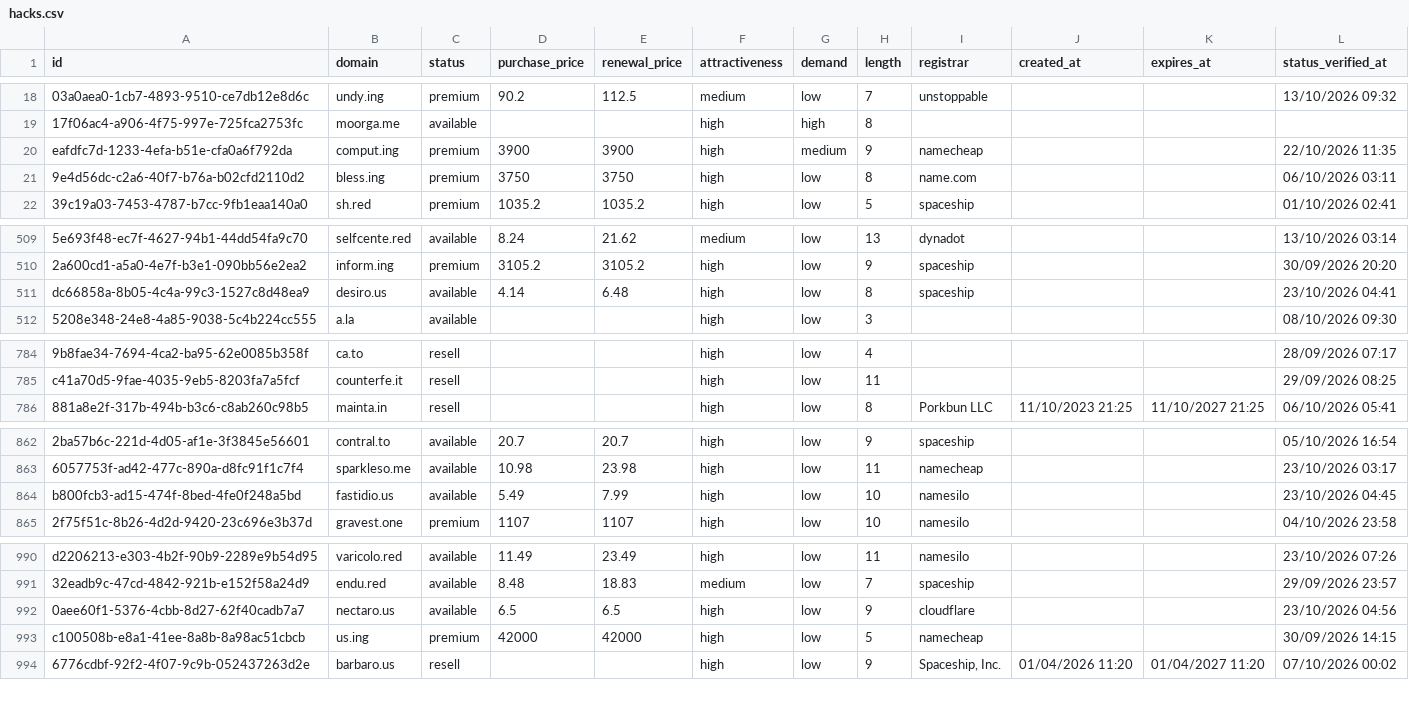
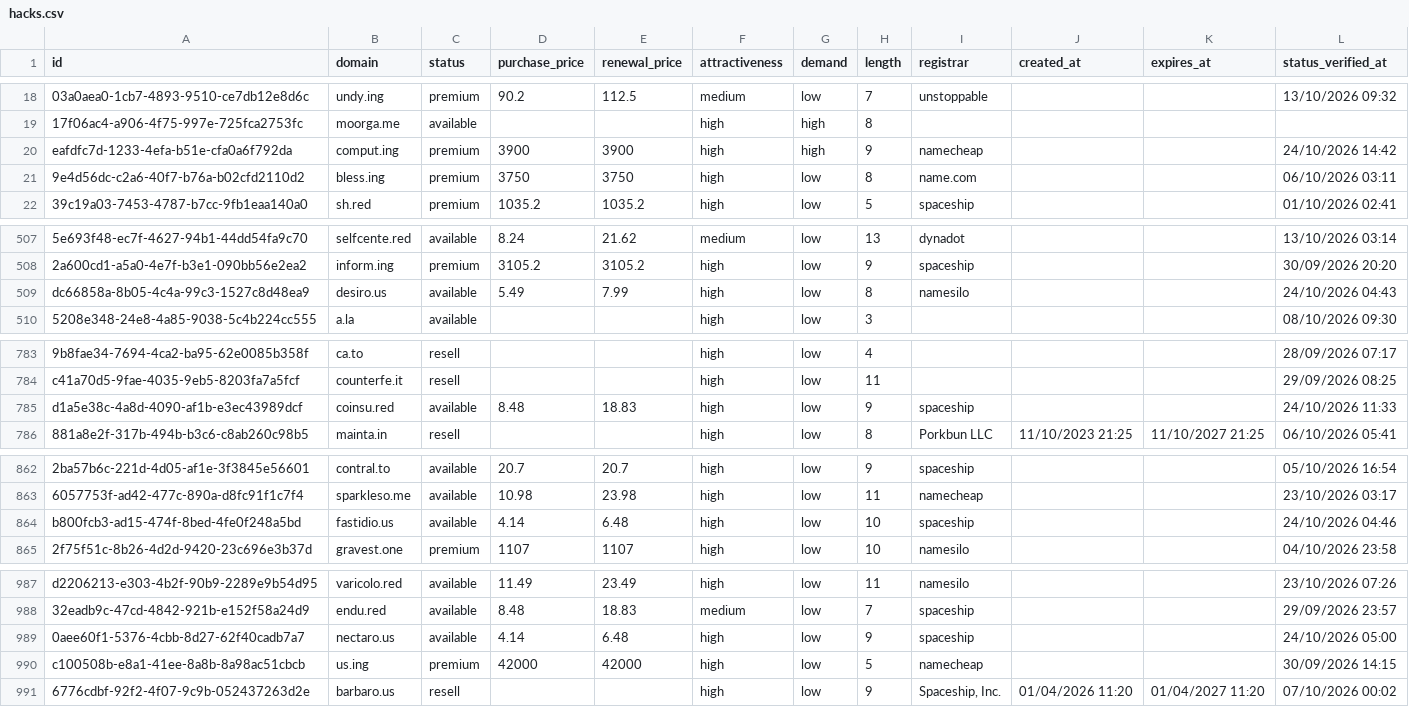
Before and after one commit to UniqueDomains/hacks-oneword-domains, a CSV file: hacks.csv, drawn as a sheet; only a part is shown, gaps mark what is left out; addresses are those after the commit; the diff covers the shown part only; the diff names each change by its address in the sheet, - before the commit and + after, or states it on an @@ line.

```diff
--- a/hacks.csv
+++ b/hacks.csv
-G20 (demand): medium
+G20 (demand): high
-L20 (status_verified_at): 22/10/2026 11:35
+L20 (status_verified_at): 24/10/2026 14:42
-D509 (purchase_price): 4.14
+D509 (purchase_price): 5.49
-E509 (renewal_price): 6.48
+E509 (renewal_price): 7.99
-I509 (registrar): spaceship
+I509 (registrar): namesilo
-L509 (status_verified_at): 23/10/2026 04:41
+L509 (status_verified_at): 24/10/2026 04:43
+row 785: d1a5e38c-4a8d-4090-af1b-e3ec43989dcf | coinsu.red | available | 8.48 | 18.83 | high | low | 9 | spaceship |  |  | 24/10/2026 11:33
-D864 (purchase_price): 5.49
+D864 (purchase_price): 4.14
-E864 (renewal_price): 7.99
+E864 (renewal_price): 6.48
-I864 (registrar): namesilo
+I864 (registrar): spaceship
-L864 (status_verified_at): 23/10/2026 04:45
+L864 (status_verified_at): 24/10/2026 04:46
-D989 (purchase_price): 6.5
+D989 (purchase_price): 4.14
-E989 (renewal_price): 6.5
+E989 (renewal_price): 6.48
-I989 (registrar): cloudflare
+I989 (registrar): spaceship
-L989 (status_verified_at): 23/10/2026 04:56
+L989 (status_verified_at): 24/10/2026 05:00
```
Also changed, not shown: 4 added rows, 5 removed rows and 6 edited cells elsewhere in this file, 4 other files.
